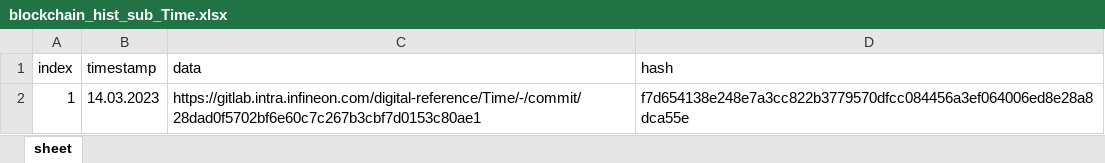
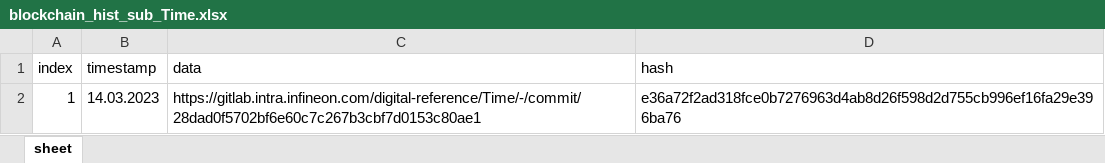
Before and after one commit to ifx-dr/DRMS-Lobe, an Excel workbook: Backend/asset-transfer-basic/application-javascript/blockchain/blockchain_hist_sub_Time.xlsx, sheet sheet, drawn as a sheet; values as stored, in another font and other column widths than the file's, no borders; the diff names each change by its address in the sheet, - before the commit and + after, or states it on an @@ line.

```diff
--- a/Backend/asset-transfer-basic/application-javascript/blockchain/blockchain_hist_sub_Time.xlsx (sheet sheet)
+++ b/Backend/asset-transfer-basic/application-javascript/blockchain/blockchain_hist_sub_Time.xlsx (sheet sheet)
-D2 (hash): f7d654138e248e7a3cc822b3779570dfcc084456a3ef064006ed8e28a8dca55e
+D2 (hash): e36a72f2ad318fce0b7276963d4ab8d26f598d2d755cb996ef16fa29e396ba76
```
Also changed, not shown: Backend/asset-transfer-basic/application-javascript/blockchain/blockchain_hist_sub_OrderManagement.xlsx, Backend/asset-transfer-basic/application-javascript/blockchain/blockchain_hist_sub_PMV.xlsx, 6 other files.
